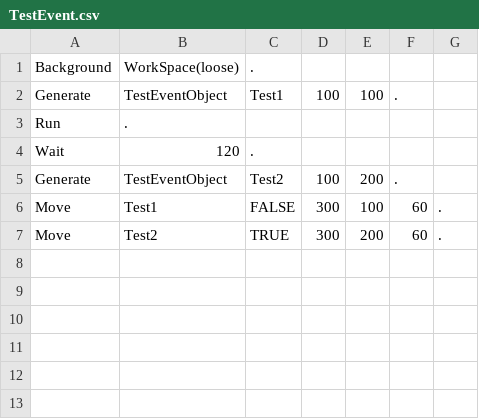
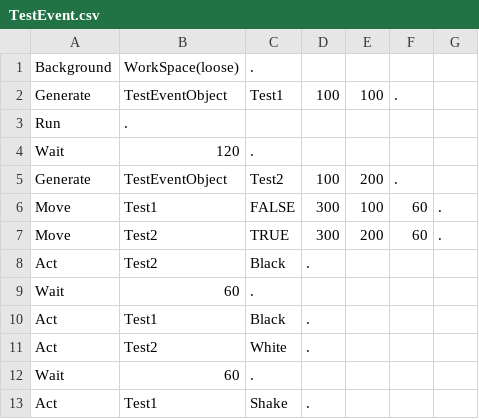
Before and after one commit to mori08/Robot, a CSV file: Robot/Robot/Asset/Data/Event/TestEvent.csv, drawn as a sheet; the diff names each change by its address in the sheet, - before the commit and + after, or states it on an @@ line.

Commit message:
ActEventクラスを実装

```diff
--- a/Robot/Robot/Asset/Data/Event/TestEvent.csv
+++ b/Robot/Robot/Asset/Data/Event/TestEvent.csv
+row 8: Act | Test2 | Black | .
+row 9: Wait | 60 | .
+row 10: Act | Test1 | Black | .
+row 11: Act | Test2 | White | .
+row 12: Wait | 60 | .
+row 13: Act | Test1 | Shake | .
```
Also changed, not shown: 10 other files.
